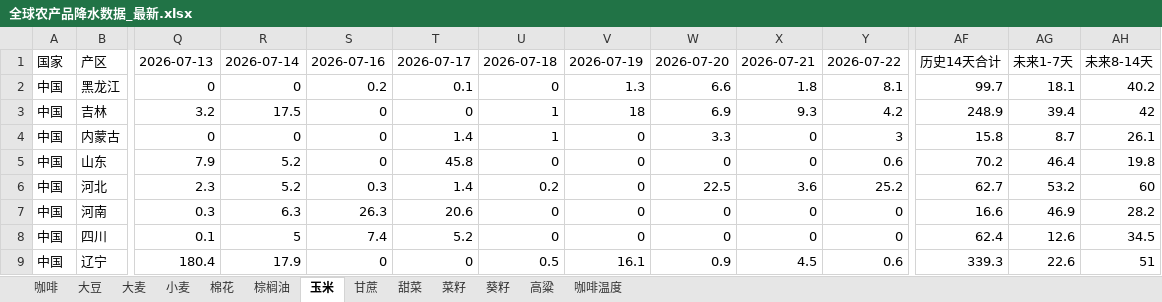
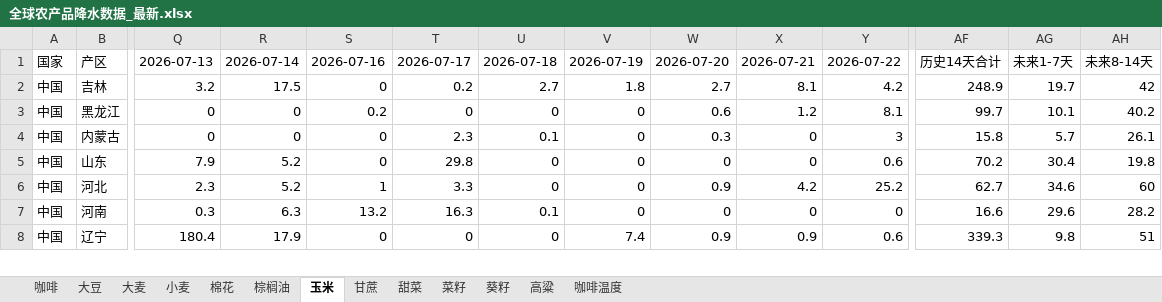
Before and after one commit to 2368846312-oss/ag-weather, an Excel workbook: 全球农产品降水数据_最新.xlsx, sheet 玉米, drawn as a sheet; only a part is shown, gaps mark what is left out; values as stored, in another font and other column widths than the file's, no cell formats; removed rows and columns are numbered as before the commit, all else as after; rows hold the shown columns only; the diff covers the shown part only; the diff names each change by its address in the sheet, - before the commit and + after, or states it on an @@ line.

```diff
--- a/全球农产品降水数据_最新.xlsx (sheet 玉米)
+++ b/全球农产品降水数据_最新.xlsx (sheet 玉米)
+row 2: 中国 | 吉林 | 3.2 | 17.5 | 0 | 0.2 | 2.7 | 1.8 | 2.7 | 8.1 | 4.2 | 248.9 | 19.7 | 42
-T3: 0.1
+T3: 0
-V3: 1.3
+V3: 0
-W3: 6.6
+W3: 0.6
-X3: 1.8
+X3: 1.2
-AG3: 18.1
+AG3: 10.1
-row 3: 中国 | 吉林 | 3.2 | 17.5 | 0 | 0 | 1 | 18 | 6.9 | 9.3 | 4.2 | 248.9 | 39.4 | 42
-T4: 1.4
+T4: 2.3
-U4: 1
+U4: 0.1
-W4: 3.3
+W4: 0.3
-AG4: 8.7
+AG4: 5.7
-T5: 45.8
+T5: 29.8
-AG5: 46.4
+AG5: 30.4
-S6: 0.3
+S6: 1
-T6: 1.4
+T6: 3.3
-U6: 0.2
+U6: 0
-W6: 22.5
+W6: 0.9
-X6: 3.6
+X6: 4.2
-AG6: 53.2
+AG6: 34.6
-S7: 26.3
+S7: 13.2
-T7: 20.6
+T7: 16.3
-U7: 0
+U7: 0.1
-AG7: 46.9
+AG7: 29.6
-row 8: 中国 | 四川 | 0.1 | 5 | 7.4 | 5.2 | 0 | 0 | 0 | 0 | 0 | 62.4 | 12.6 | 34.5
-U8: 0.5
+U8: 0
-V8: 16.1
+V8: 7.4
-X8: 4.5
+X8: 0.9
-AG8: 22.6
+AG8: 9.8
```
Also changed, not shown: 13 added rows, 12 removed rows, 1 moved row and 111 edited cells elsewhere in this sheet, sheet 小麦, sheet 菜籽, sheet 大豆, sheet 咖啡温度, sheet 棉花, sheet 高粱, 6 more sheets, cell formats, VHI_Data/VHI_最近6周汇总.xlsx.
